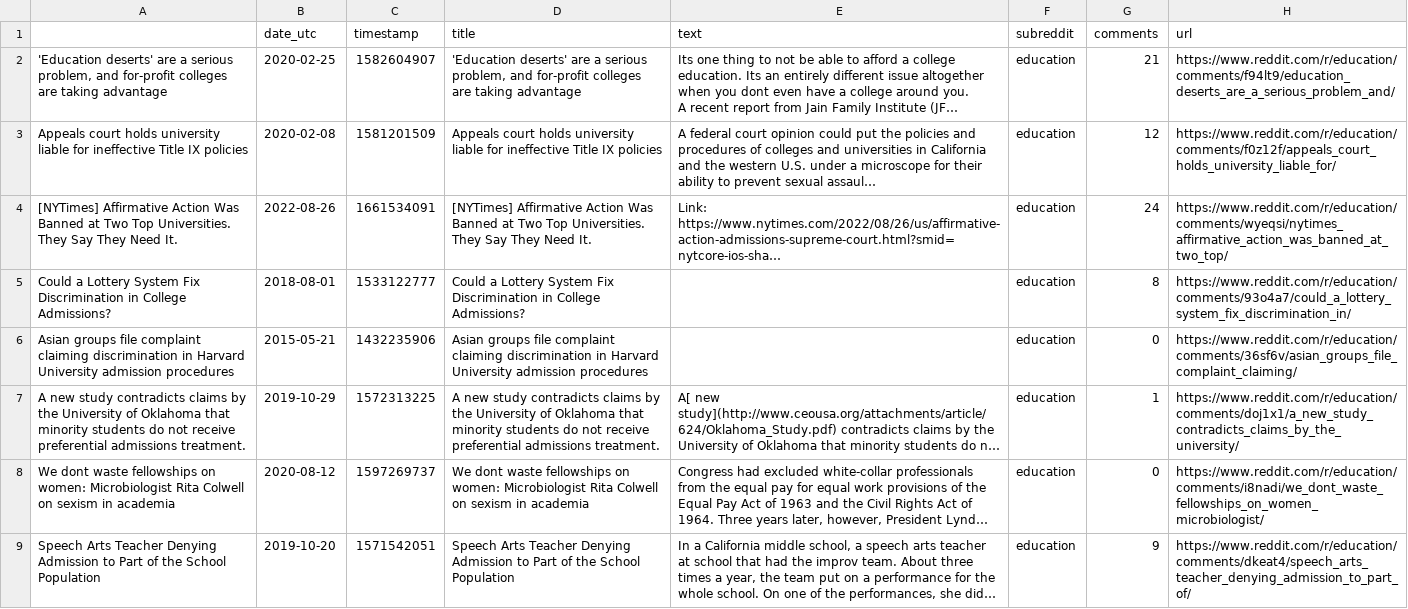
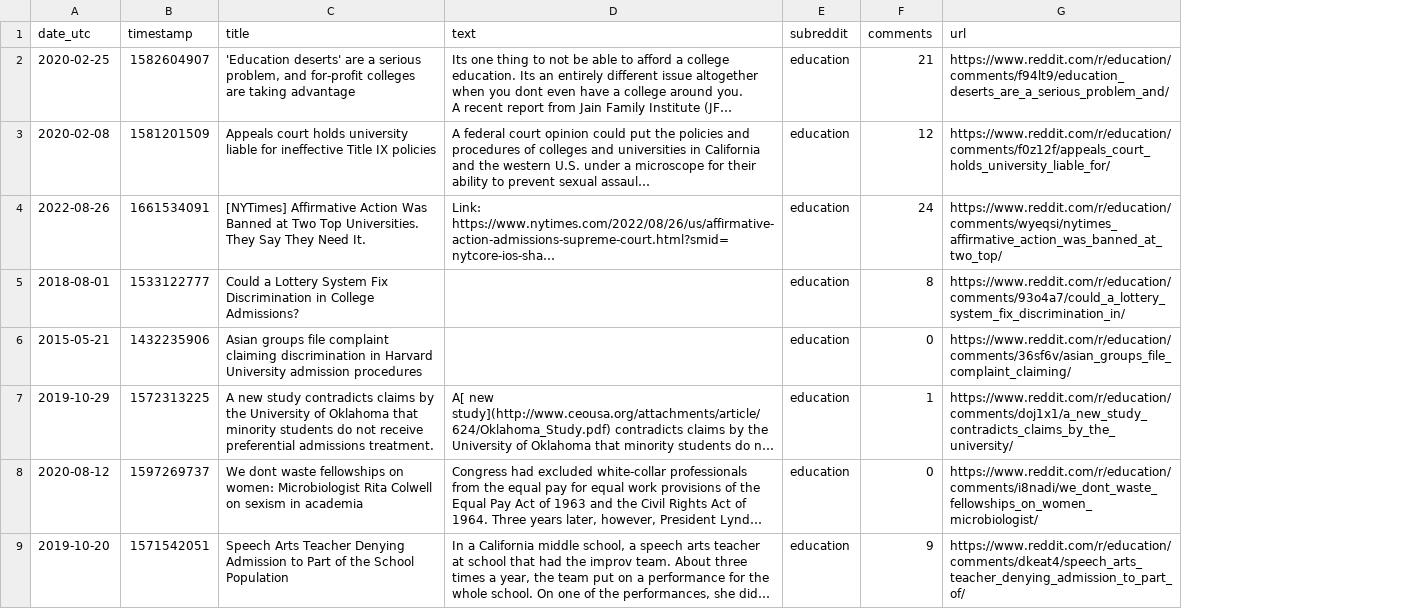
Before and after one commit to krliu67/Final-Project_727, a CSV file: data/posts_ad_education.csv, drawn as a sheet; long unchanged cells end in …; the diff names each change by its address in the sheet, - before the commit and + after, or states it on an @@ line.

```diff
--- a/data/posts_ad_education.csv
+++ b/data/posts_ad_education.csv
-column A, rows 2-9: 'Education deserts' are a serious problem, and for-profit colleges are taking advantage | Appeals court holds university liable for ineffective Title IX policies | [NYTimes] Affirmative Action Was Banned at Two Top Universities. They Say They Need It. | Could a Lottery System Fix Discrimination in College Admissions? | Asian groups file complaint claiming discrimination in Harvard University admission procedures | A new study contradicts claims by the University of Oklahoma that minority students do not receive preferential admissions treatment. | We dont waste fellowships on women: Microbiologist Rita Colwell on sexism in academia | Speech Arts Teacher Denying Admission to Part of the School Population
```
Also changed, not shown: data/posts_ad_asianamerican.csv, data/posts_ad_politics.csv, 21 other files.
